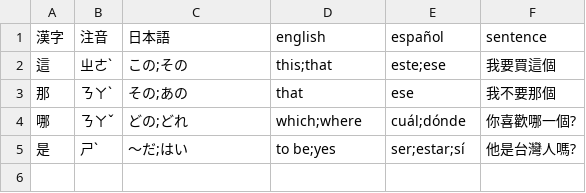
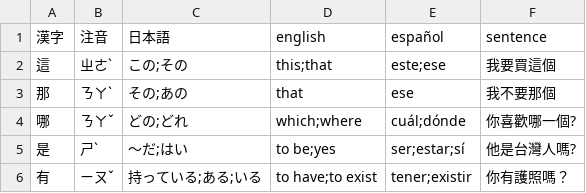
Before and after one commit to Vicfred/zhongwentango, a CSV file: 1_important_expressions.csv, drawn as a sheet.

Commit message:
1 important expressions

```diff
--- a/1_important_expressions.csv
+++ b/1_important_expressions.csv
@@ -5 +5,2 @@
 是,ㄕˋ,～だ;はい,to be;yes,ser;estar;sí,他是台灣人嗎?
+有,ㄧㄡˇ,持っている;ある;いる,to have;to exist,tener;existir,你有護照嗎？
```
